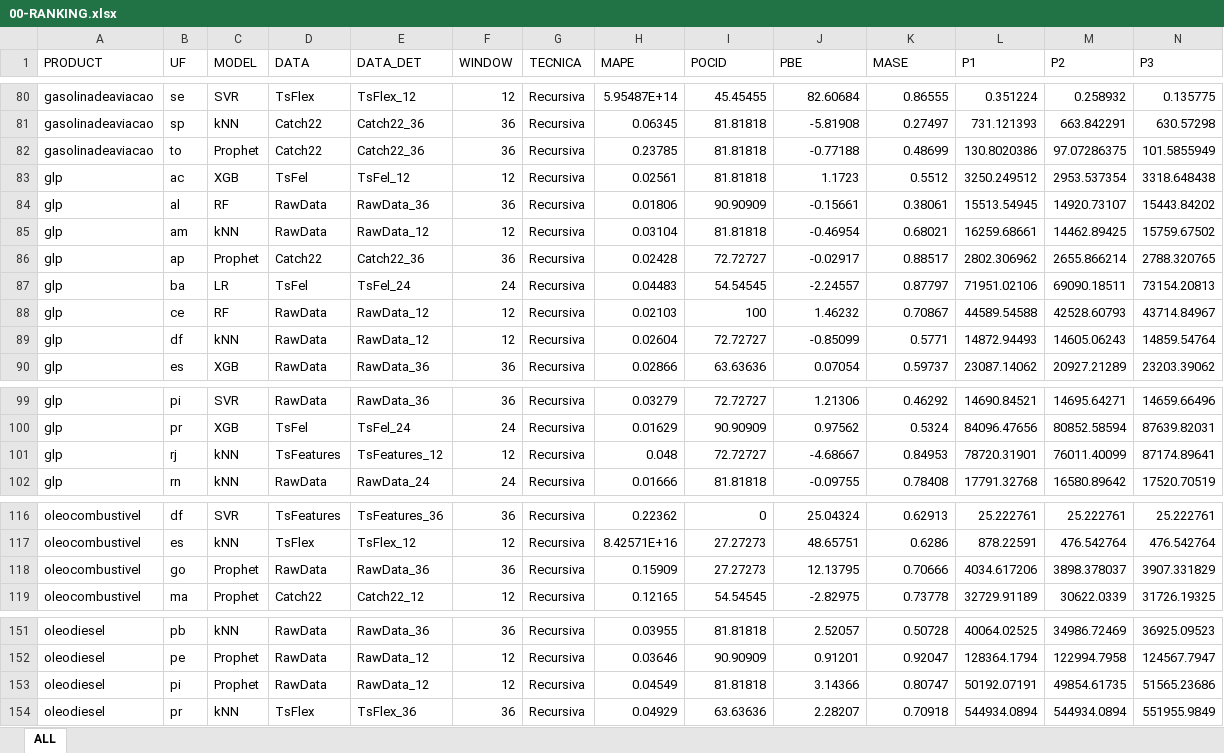
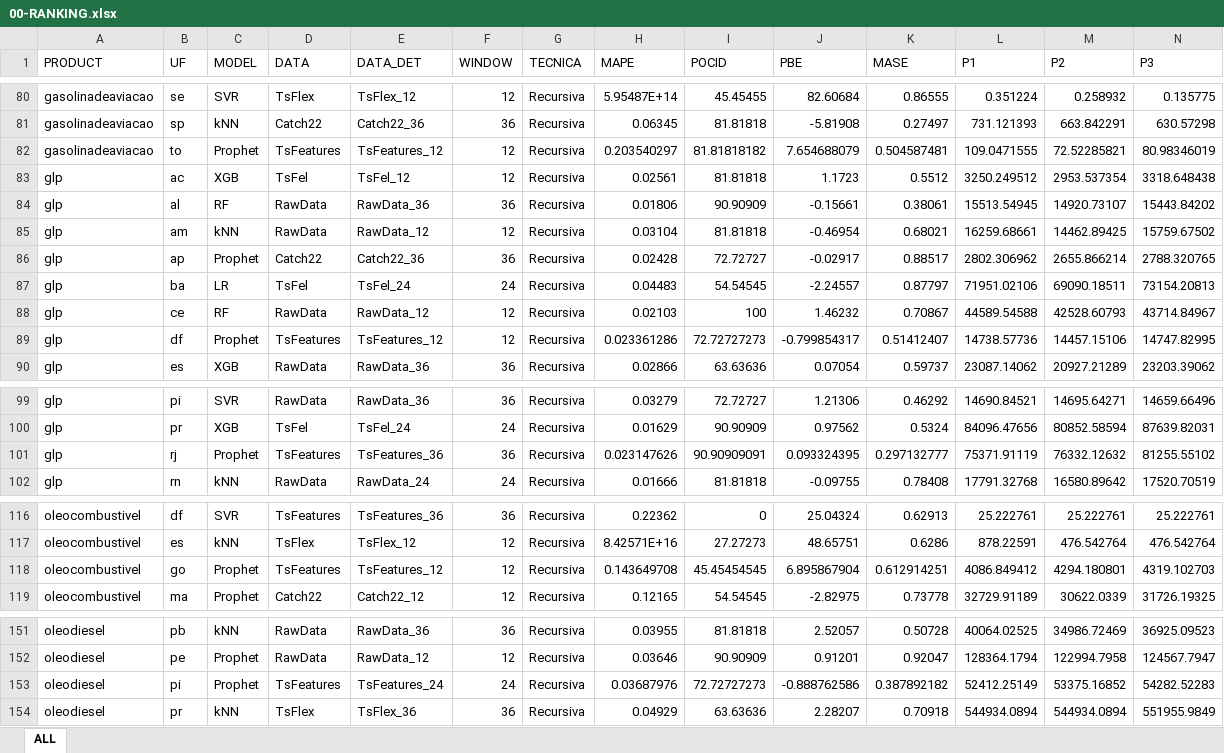
Before and after one commit to Projeto-ANP/Ranking, an Excel workbook: 00-RANKING.xlsx, sheet ALL, drawn as a sheet; only a part is shown, gaps mark what is left out; values as stored, in another font and other column widths than the file's, no borders; removed rows and columns are numbered as before the commit, all else as after; rows hold the shown columns only; the diff covers the shown part only; the diff names each change by its address in the sheet, - before the commit and + after, or states it on an @@ line.

```diff
--- a/00-RANKING.xlsx (sheet ALL)
+++ b/00-RANKING.xlsx (sheet ALL)
-row 82: gasolinadeaviacao | to | Prophet | Catch22 | Catch22_36 | 36 | Recursiva | 0.23785 | 81.81818 | -0.77188 | 0.48699 | 130.8020386 | 97.07286375 | 101.5855949
+row 82: gasolinadeaviacao | to | Prophet | TsFeatures | TsFeatures_12 | 12 | Recursiva | 0.203540297 | 81.81818182 | 7.654688079 | 0.504587481 | 109.0471555 | 72.52285821 | 80.98346019
-row 89: glp | df | kNN | RawData | RawData_12 | 12 | Recursiva | 0.02604 | 72.72727 | -0.85099 | 0.5771 | 14872.94493 | 14605.06243 | 14859.54764
+row 89: glp | df | Prophet | TsFeatures | TsFeatures_12 | 12 | Recursiva | 0.023361286 | 72.72727273 | -0.799854317 | 0.51412407 | 14738.57736 | 14457.15106 | 14747.82995
-row 101: glp | rj | kNN | TsFeatures | TsFeatures_12 | 12 | Recursiva | 0.048 | 72.72727 | -4.68667 | 0.84953 | 78720.31901 | 76011.40099 | 87174.89641
+row 101: glp | rj | Prophet | TsFeatures | TsFeatures_36 | 36 | Recursiva | 0.023147626 | 90.90909091 | 0.093324395 | 0.297132777 | 75371.91119 | 76332.12632 | 81255.55102
-row 118: oleocombustivel | go | Prophet | RawData | RawData_36 | 36 | Recursiva | 0.15909 | 27.27273 | 12.13795 | 0.70666 | 4034.617206 | 3898.378037 | 3907.331829
+row 118: oleocombustivel | go | Prophet | TsFeatures | TsFeatures_12 | 12 | Recursiva | 0.143649708 | 45.45454545 | 6.895867904 | 0.612914251 | 4086.849412 | 4294.180801 | 4319.102703
-row 153: oleodiesel | pi | Prophet | RawData | RawData_12 | 12 | Recursiva | 0.04549 | 81.81818 | 3.14366 | 0.80747 | 50192.07191 | 49854.61735 | 51565.23686
+row 153: oleodiesel | pi | Prophet | TsFeatures | TsFeatures_24 | 24 | Recursiva | 0.03687976 | 72.72727273 | -0.888762586 | 0.387892182 | 52412.25149 | 53375.16852 | 54282.52283
```
Also changed, not shown: 7 added rows and 7 removed rows elsewhere in this sheet.
